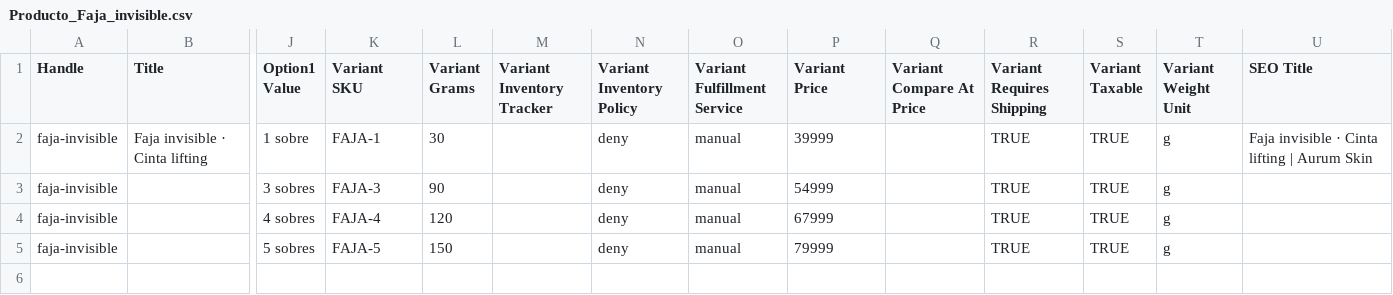
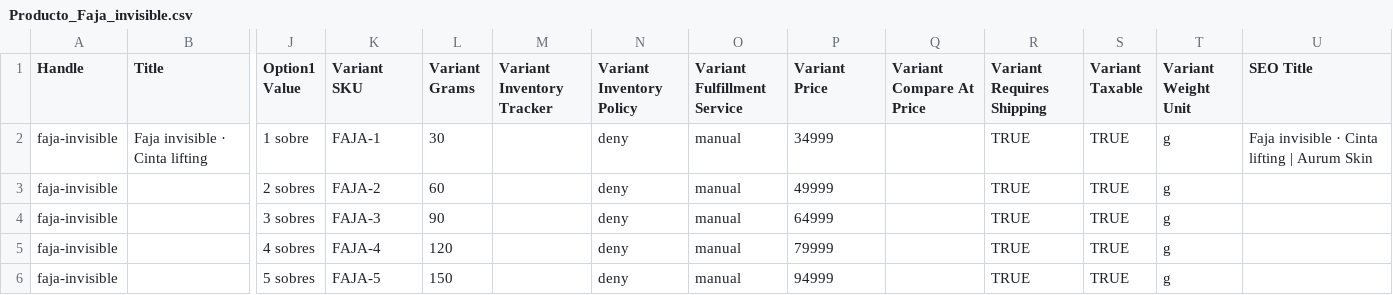
Before and after one commit to yscrwfz25n-eng/claude, a CSV file: aurum/tienda_nueva_refresh/Producto_Faja_invisible.csv, drawn as a sheet; only a part is shown, gaps mark what is left out; addresses are those after the commit; rows hold the shown columns only; the diff names each change by its address in the sheet, - before the commit and + after, or states it on an @@ line.

```diff
--- a/aurum/tienda_nueva_refresh/Producto_Faja_invisible.csv
+++ b/aurum/tienda_nueva_refresh/Producto_Faja_invisible.csv
-P2 (Variant Price): 39999
+P2 (Variant Price): 34999
+row 3: faja-invisible |  | 2 sobres | FAJA-2 | 60 |  | deny | manual | 49999 |  | TRUE | TRUE | g
-P4 (Variant Price): 54999
+P4 (Variant Price): 64999
-P5 (Variant Price): 67999
+P5 (Variant Price): 79999
-P6 (Variant Price): 79999
+P6 (Variant Price): 94999
```
